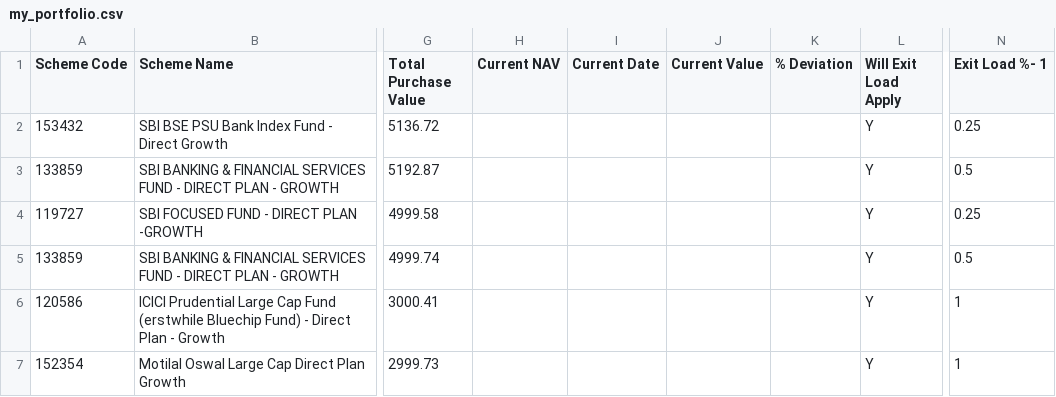
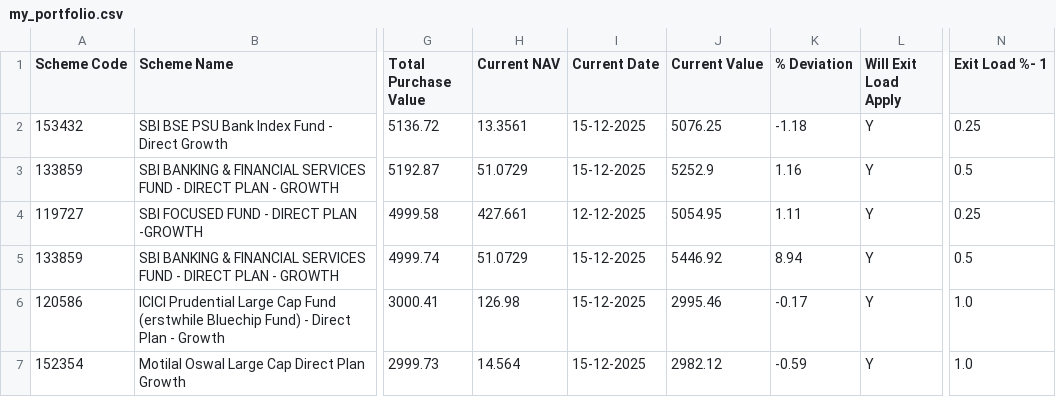
Before and after one commit to KanungoS/mf-direct-performance, a CSV file: data/my_portfolio.csv, drawn as a sheet; only a part is shown, gaps mark what is left out; the diff names each change by its address in the sheet, - before the commit and + after, or states it on an @@ line.

```diff
--- a/data/my_portfolio.csv
+++ b/data/my_portfolio.csv
-H2 (Current NAV): (empty)
+H2 (Current NAV): 13.3561
-I2:I3 (Current Date): (empty)
+I2:I3 (Current Date): 15-12-2025
-J2 (Current Value): (empty)
+J2 (Current Value): 5076.25
-K2 (% Deviation): (empty)
+K2 (% Deviation): -1.18
-H3 (Current NAV): (empty)
+H3 (Current NAV): 51.0729
-J3 (Current Value): (empty)
+J3 (Current Value): 5252.9
-K3 (% Deviation): (empty)
+K3 (% Deviation): 1.16
-H4 (Current NAV): (empty)
+H4 (Current NAV): 427.661
-I4 (Current Date): (empty)
+I4 (Current Date): 12-12-2025
-J4 (Current Value): (empty)
+J4 (Current Value): 5054.95
-K4 (% Deviation): (empty)
+K4 (% Deviation): 1.11
-H5 (Current NAV): (empty)
+H5 (Current NAV): 51.0729
-I5:I7 (Current Date): (empty)
+I5:I7 (Current Date): 15-12-2025
-J5 (Current Value): (empty)
+J5 (Current Value): 5446.92
-K5 (% Deviation): (empty)
+K5 (% Deviation): 8.94
-H6 (Current NAV): (empty)
+H6 (Current NAV): 126.98
-J6 (Current Value): (empty)
+J6 (Current Value): 2995.46
-K6 (% Deviation): (empty)
+K6 (% Deviation): -0.17
-N6:N7 (Exit Load %- 1): 1
+N6:N7 (Exit Load %- 1): 1.0
-H7 (Current NAV): (empty)
+H7 (Current NAV): 14.564
-J7 (Current Value): (empty)
+J7 (Current Value): 2982.12
-K7 (% Deviation): (empty)
+K7 (% Deviation): -0.59
```
